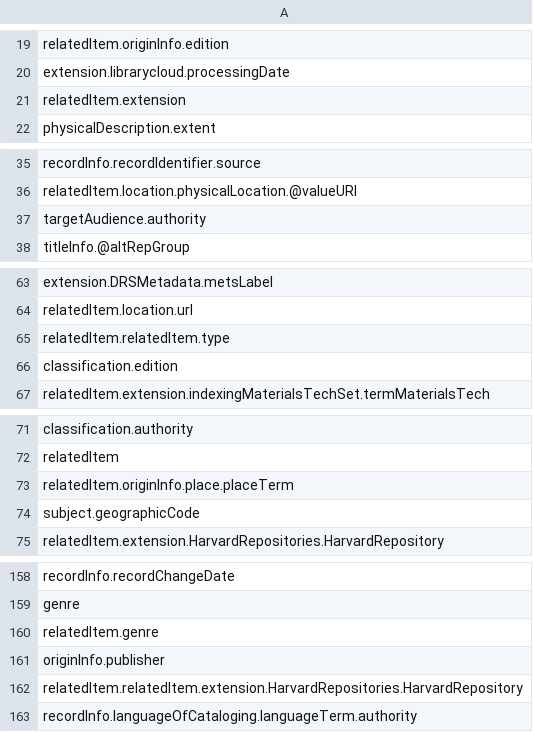
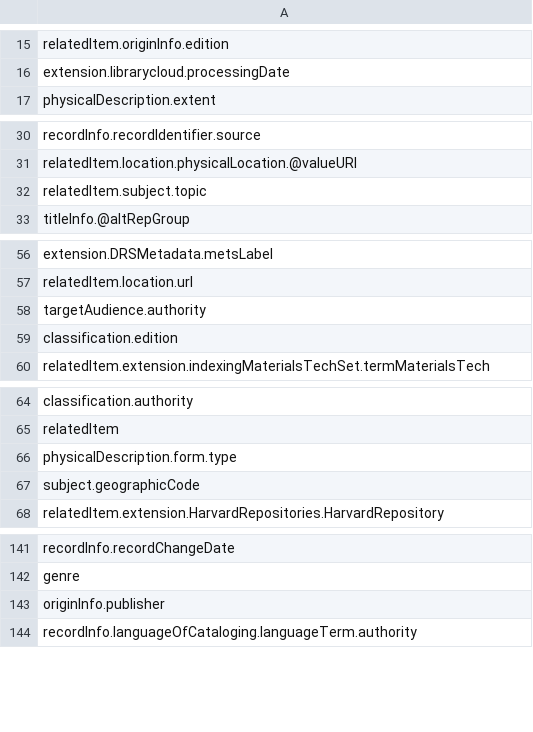
Before and after one commit to deskool/HarvardLibraryAPI, a CSV file: common_qadi_keys.csv, drawn as a sheet; only a part is shown, gaps mark what is left out; the diff covers the shown part only.

```diff
--- a/common_qadi_keys.csv
+++ b/common_qadi_keys.csv
@@ -20,3 +16,2 @@ relatedItem.originInfo.edition
 extension.librarycloud.processingDate
-relatedItem.extension
 physicalDescription.extent
@@ -36,3 +31,3 @@ recordInfo.recordIdentifier.source
 relatedItem.location.physicalLocation.@valueURI
-targetAudience.authority
+relatedItem.subject.topic
 titleInfo.@altRepGroup
@@ -64,3 +57,3 @@ extension.DRSMetadata.metsLabel
 relatedItem.location.url
-relatedItem.relatedItem.type
+targetAudience.authority
 classification.edition
@@ -72,3 +65,3 @@ classification.authority
 relatedItem
-relatedItem.originInfo.place.placeTerm
+physicalDescription.form.type
 subject.geographicCode
@@ -159,5 +142,3 @@ recordInfo.recordChangeDate
 genre
-relatedItem.genre
 originInfo.publisher
-relatedItem.relatedItem.extension.HarvardRepositories.HarvardRepository
 recordInfo.languageOfCataloging.languageTerm.authority
```
Also changed, not shown: 15 removed rows, 2 moved rows and 5 edited cells elsewhere in this file, uncommon_qadi_keys.csv, 12 other files.
